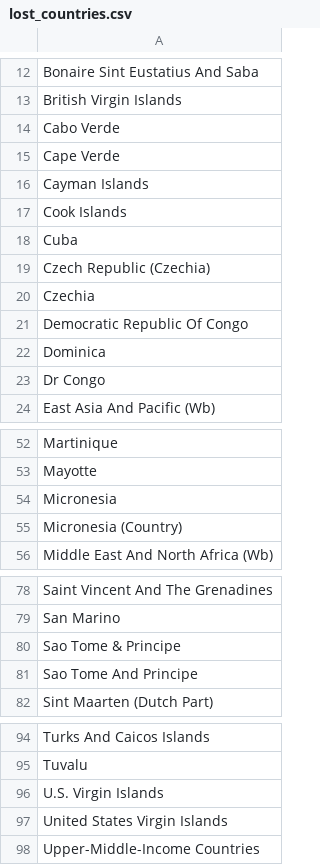
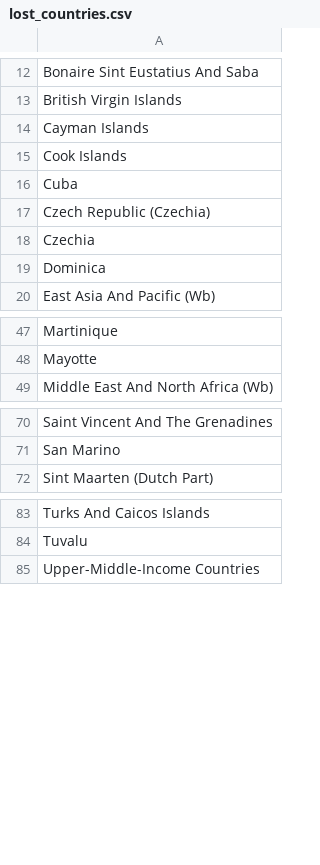
Before and after one commit to sam84723/HUJI_Mahat_EX1, a CSV file: output/lost_countries.csv, drawn as a sheet; only a part is shown, gaps mark what is left out; the diff covers the shown part only; the diff names each change by its address in the sheet, - before the commit and + after, or states it on an @@ line.

```diff
--- a/output/lost_countries.csv
+++ b/output/lost_countries.csv
-row 14: Cabo Verde
-row 15: Cape Verde
-row 21: Democratic Republic Of Congo
-row 23: Dr Congo
-row 54: Micronesia
-row 55: Micronesia (Country)
-row 80: Sao Tome & Principe
-row 81: Sao Tome And Principe
-row 96: U.S. Virgin Islands
-row 97: United States Virgin Islands
```
Also changed, not shown: 3 removed rows elsewhere in this file, output/merged_data.csv, output/merged_data_with_features.csv, 3 other files.
